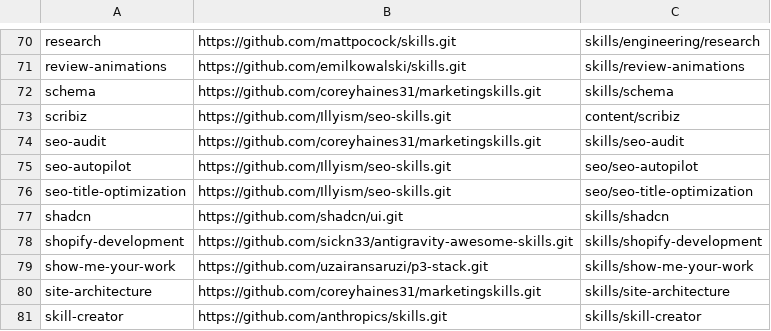
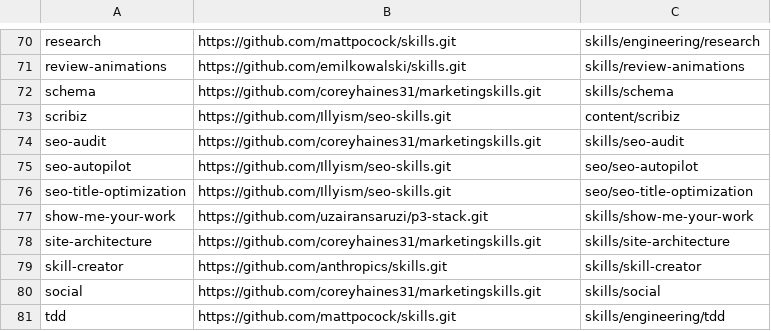
Before and after one commit to dpitch/agent-skills-public, a TSV file: skills.tsv, drawn as a sheet; only a part is shown, gaps mark what is left out; the shorter side is filled out with more unchanged rows.

Commit message:
sync 89 public skills

```diff
--- a/skills.tsv
+++ b/skills.tsv
@@ -76,4 +76,2 @@ seo-autopilot	https://github.com/Illyism/seo-skills.git	seo/seo-autopilot
 seo-title-optimization	https://github.com/Illyism/seo-skills.git	seo/seo-title-optimization
-shadcn	https://github.com/shadcn/ui.git	skills/shadcn
-shopify-development	https://github.com/sickn33/antigravity-awesome-skills.git	skills/shopify-development
 show-me-your-work	https://github.com/uzairansaruzi/p3-stack.git	skills/show-me-your-work
```
